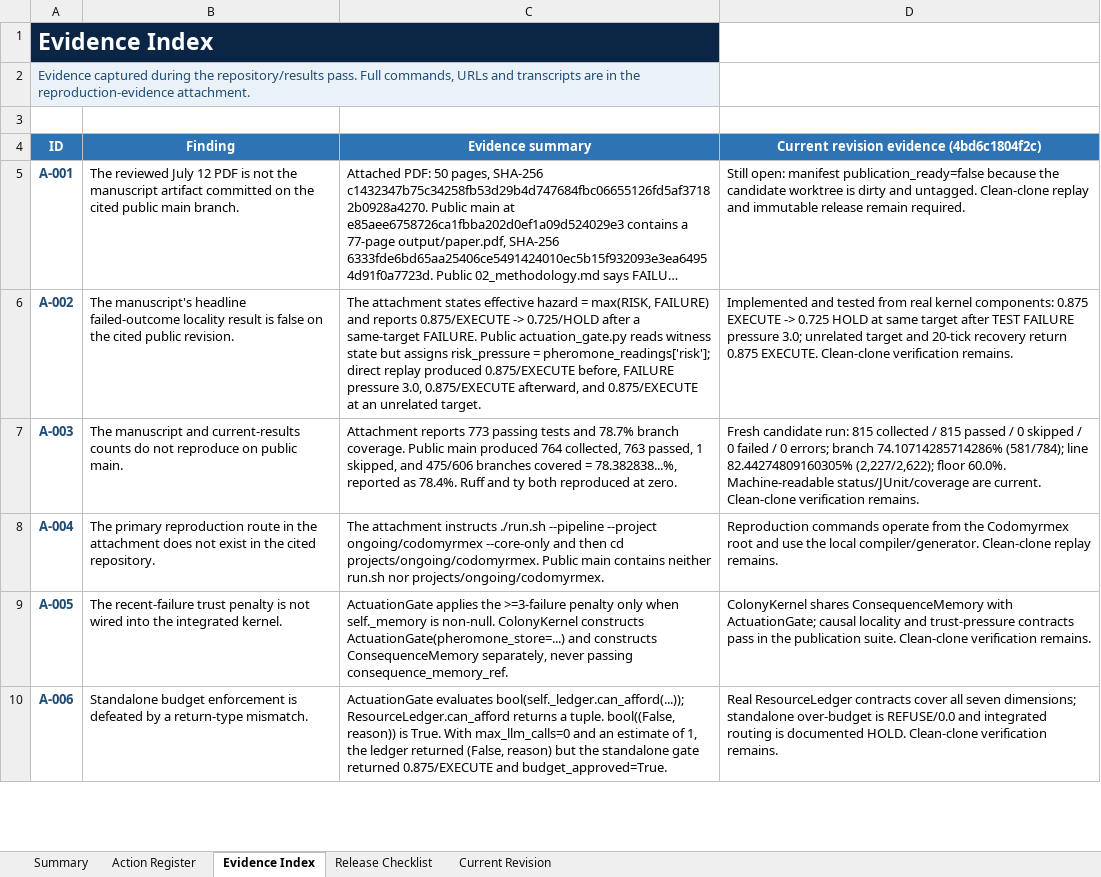
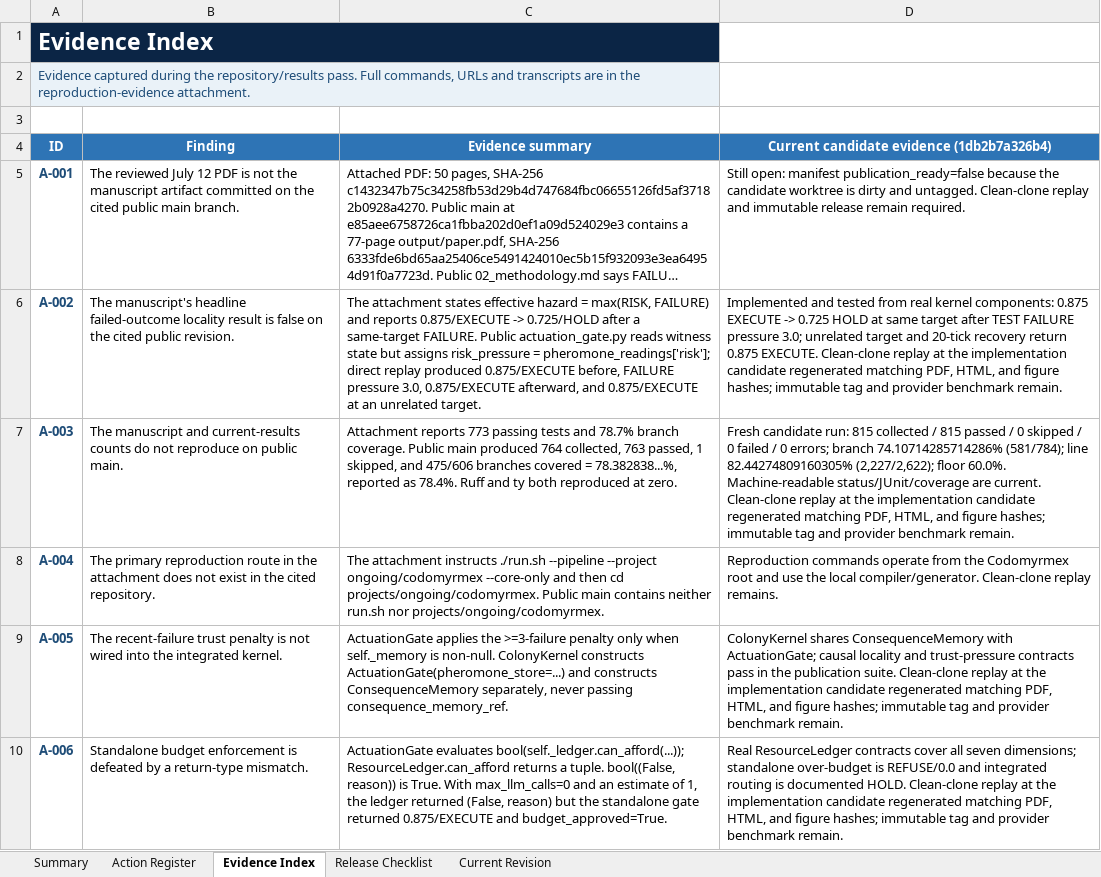
Before and after one commit to docxology/codomyrmex, an Excel workbook: review_artifacts/Codomyrmex_Action_Register_2026-07-13_Follow_Up.xlsx, sheet Evidence Index, drawn as a sheet; only a part is shown; long unchanged cells end in …; values as stored, in another font and other column widths than the file's, no borders; table styles not drawn; the diff covers the shown part only; the diff names each change by its address in the sheet, - before the commit and + after, or states it on an @@ line.

Commit message:
docs: update release evidence candidate

```diff
--- a/review_artifacts/Codomyrmex_Action_Register_2026-07-13_Follow_Up.xlsx (sheet Evidence Index)
+++ b/review_artifacts/Codomyrmex_Action_Register_2026-07-13_Follow_Up.xlsx (sheet Evidence Index)
-D4: Current revision evidence (4bd6c1804f2c)
+D4: Current candidate evidence (1db2b7a326b4)
-D6: …EXECUTE. Clean-clone verification remains.
+D6: …EXECUTE. Clean-clone replay at the implementation candidate regenerated matching PDF, HTML, and figure hashes; immutable tag and provider benchmark remain.
-D7: …current. Clean-clone verification remains.
+D7: …current. Clean-clone replay at the implementation candidate regenerated matching PDF, HTML, and figure hashes; immutable tag and provider benchmark remain.
-D9: …suite. Clean-clone verification remains.
+D9: …suite. Clean-clone replay at the implementation candidate regenerated matching PDF, HTML, and figure hashes; immutable tag and provider benchmark remain.
-D10: …HOLD. Clean-clone verification remains.
+D10: …HOLD. Clean-clone replay at the implementation candidate regenerated matching PDF, HTML, and figure hashes; immutable tag and provider benchmark remain.
```
Also changed, not shown: 4 edited cells elsewhere in this sheet, sheet Current Revision, sheet Release Checklist, sheet Summary, charts or pictures, 3 other files.
